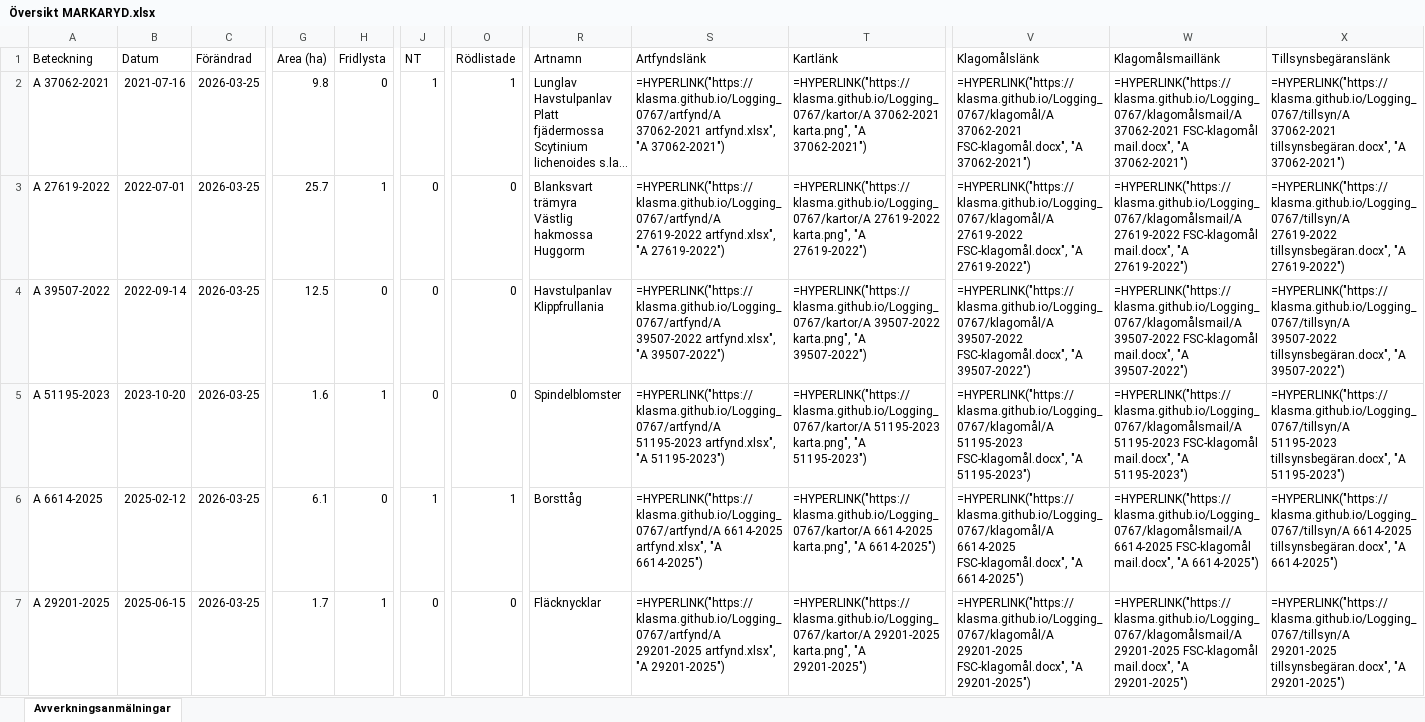
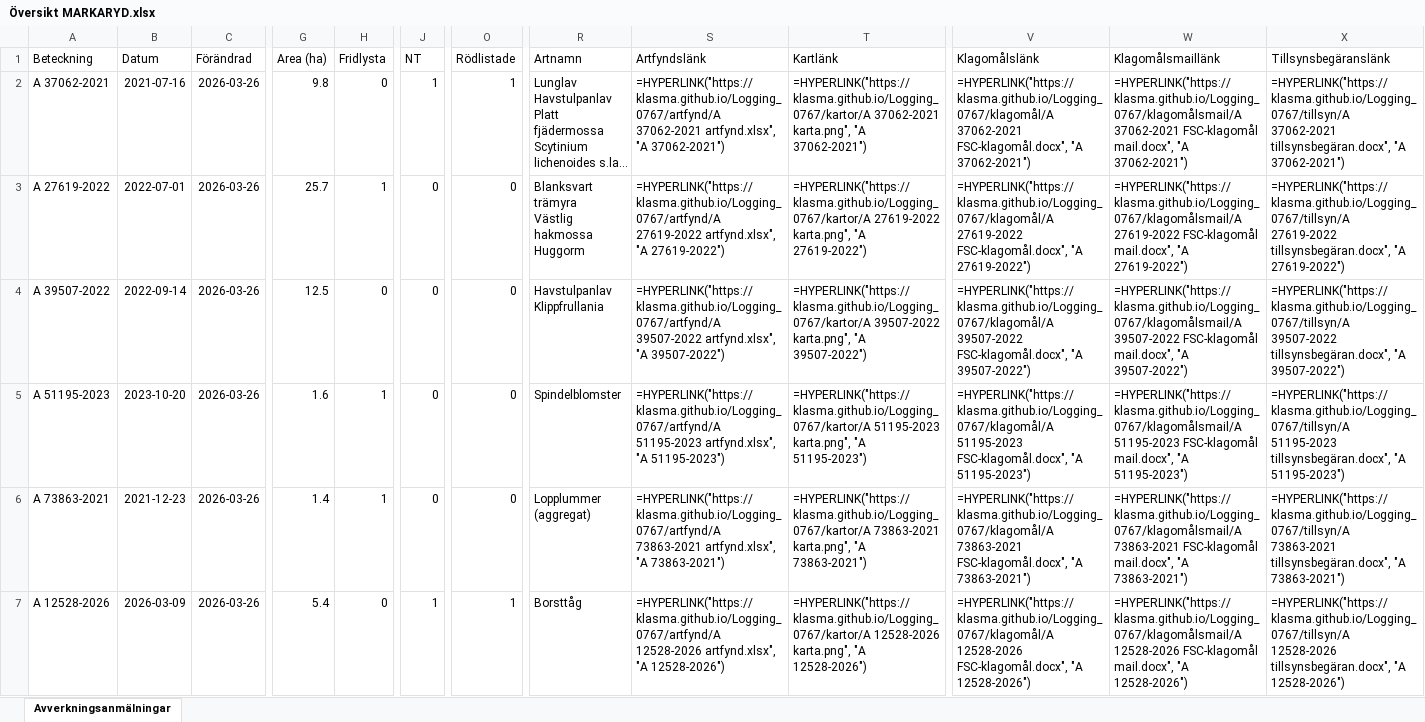
Before and after one commit to klasma/Logging_0767, an Excel workbook: Översikt MARKARYD.xlsx, sheet Avverkningsanmälningar, drawn as a sheet; only a part is shown, gaps mark what is left out; long unchanged cells end in …; values as stored, in another font and other column widths than the file's, no borders; formulas without a stored value are shown as written; the diff covers the shown part only; the diff names each change by its address in the sheet, - before the commit and + after, or states it on an @@ line.

```diff
--- a/Översikt MARKARYD.xlsx (sheet Avverkningsanmälningar)
+++ b/Översikt MARKARYD.xlsx (sheet Avverkningsanmälningar)
-C2:C7 (Förändrad): 2026-03-25
+C2:C7 (Förändrad): 2026-03-26
-A6 (Beteckning): A 6614-2025
+A6 (Beteckning): A 73863-2021
-B6 (Datum): 2025-02-12
+B6 (Datum): 2021-12-23
-G6 (Area (ha)): 6.1
+G6 (Area (ha)): 1.4
-H6 (Fridlysta): 0
+H6 (Fridlysta): 1
-J6 (NT): 1
+J6 (NT): 0
-O6 (Rödlistade): 1
+O6 (Rödlistade): 0
-R6 (Artnamn): Borsttåg
+R6 (Artnamn): Lopplummer (aggregat)
-S6 (Artfyndslänk): =HYPERLINK("https://klasma.github.io/Logging_0767/artfynd/A 6614-2025 artfynd.xlsx", "A 6614-2025")
+S6 (Artfyndslänk): =HYPERLINK("https://klasma.github.io/Logging_0767/artfynd/A 73863-2021 artfynd.xlsx", "A 73863-2021")
-T6 (Kartlänk): =HYPERLINK("https://klasma.github.io/Logging_0767/kartor/A 6614-2025 karta.png", "A 6614-2025")
+T6 (Kartlänk): =HYPERLINK("https://klasma.github.io/Logging_0767/kartor/A 73863-2021 karta.png", "A 73863-2021")
-V6 (Klagomålslänk): =HYPERLINK("https://klasma.github.io/Logging_0767/klagomål/A 6614-2025 FSC-klagomål.docx", "A 6614-2025")
+V6 (Klagomålslänk): =HYPERLINK("https://klasma.github.io/Logging_0767/klagomål/A 73863-2021 FSC-klagomål.docx", "A 73863-2021")
-W6 (Klagomålsmaillänk): =HYPERLINK("https://klasma.github.io/Logging_0767/klagomålsmail/A 6614-2025 FSC-klagomål mail.docx", "A 6614-2025")
+W6 (Klagomålsmaillänk): =HYPERLINK("https://klasma.github.io/Logging_0767/klagomålsmail/A 73863-2021 FSC-klagomål mail.docx", "A 73863-2021")
-X6 (Tillsynsbegäranslänk): =HYPERLINK("https://klasma.github.io/Logging_0767/tillsyn/A 6614-2025 tillsynsbegäran.docx", "A 6614-2025")
+X6 (Tillsynsbegäranslänk): =HYPERLINK("https://klasma.github.io/Logging_0767/tillsyn/A 73863-2021 tillsynsbegäran.docx", "A 73863-2021")
-A7 (Beteckning): A 29201-2025
+A7 (Beteckning): A 12528-2026
-B7 (Datum): 2025-06-15
+B7 (Datum): 2026-03-09
-G7 (Area (ha)): 1.7
+G7 (Area (ha)): 5.4
-H7 (Fridlysta): 1
+H7 (Fridlysta): 0
-J7 (NT): 0
+J7 (NT): 1
-O7 (Rödlistade): 0
+O7 (Rödlistade): 1
-R7 (Artnamn): Fläcknycklar
+R7 (Artnamn): Borsttåg
-S7 (Artfyndslänk): =HYPERLINK("https://klasma.github.io/Logging_0767/artfynd/A 29201-2025 artfynd.xlsx", "A 29201-2025")
+S7 (Artfyndslänk): =HYPERLINK("https://klasma.github.io/Logging_0767/artfynd/A 12528-2026 artfynd.xlsx", "A 12528-2026")
-T7 (Kartlänk): =HYPERLINK("https://klasma.github.io/Logging_0767/kartor/A 29201-2025 karta.png", "A 29201-2025")
+T7 (Kartlänk): =HYPERLINK("https://klasma.github.io/Logging_0767/kartor/A 12528-2026 karta.png", "A 12528-2026")
-V7 (Klagomålslänk): =HYPERLINK("https://klasma.github.io/Logging_0767/klagomål/A 29201-2025 FSC-klagomål.docx", "A 29201-2025")
+V7 (Klagomålslänk): =HYPERLINK("https://klasma.github.io/Logging_0767/klagomål/A 12528-2026 FSC-klagomål.docx", "A 12528-2026")
-W7 (Klagomålsmaillänk): =HYPERLINK("https://klasma.github.io/Logging_0767/klagomålsmail/A 29201-2025 FSC-klagomål mail.docx", "A 29201-2025")
+W7 (Klagomålsmaillänk): =HYPERLINK("https://klasma.github.io/Logging_0767/klagomålsmail/A 12528-2026 FSC-klagomål mail.docx", "A 12528-2026")
-X7 (Tillsynsbegäranslänk): =HYPERLINK("https://klasma.github.io/Logging_0767/tillsyn/A 29201-2025 tillsynsbegäran.docx", "A 29201-2025")
+X7 (Tillsynsbegäranslänk): =HYPERLINK("https://klasma.github.io/Logging_0767/tillsyn/A 12528-2026 tillsynsbegäran.docx", "A 12528-2026")
```
Also changed, not shown: 1812 edited cells elsewhere in this sheet, artfynd/A 27619-2022 artfynd.xlsx, artfynd/A 29201-2025 artfynd.xlsx, 45 other files.
